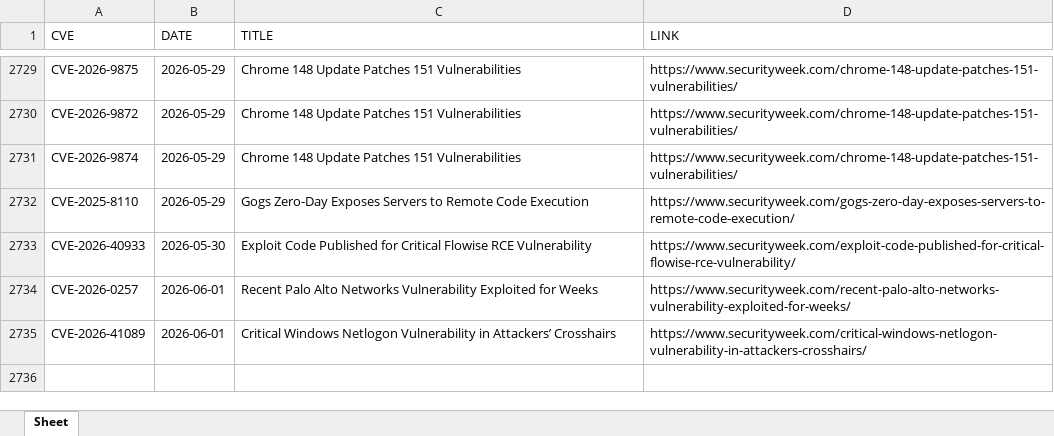
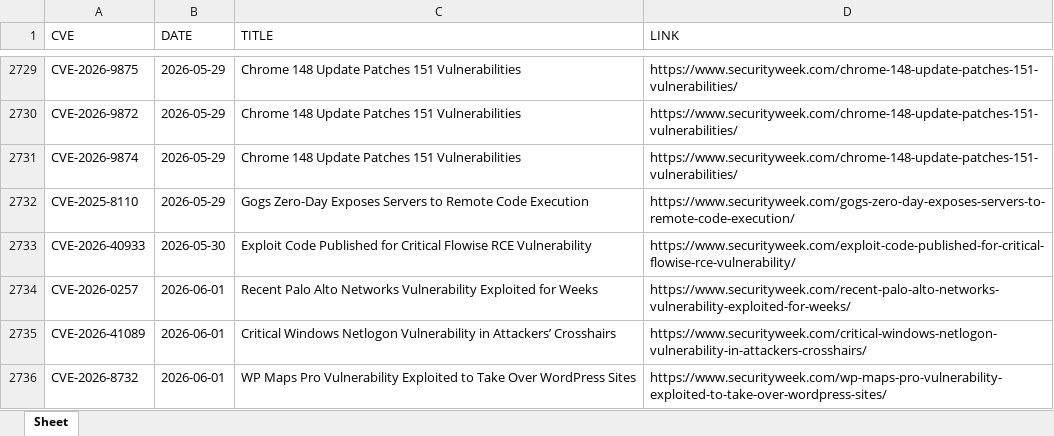
Before and after one commit to thanujbtech-lgtm/securityweek_cve, an Excel workbook: securityweek_cves.xlsx, sheet Sheet, drawn as a sheet; only a part is shown, gaps mark what is left out; values as stored, in another font and other column widths than the file's, no borders; the diff names each change by its address in the sheet, - before the commit and + after, or states it on an @@ line.

```diff
--- a/securityweek_cves.xlsx (sheet Sheet)
+++ b/securityweek_cves.xlsx (sheet Sheet)
+row 2736: CVE-2026-8732 | 2026-06-01 | WP Maps Pro Vulnerability Exploited to Take Over WordPress Sites | https://www.securityweek.com/wp-maps-pro-vulnerability-exploited-to-take-over-wordpress-sites/
```
